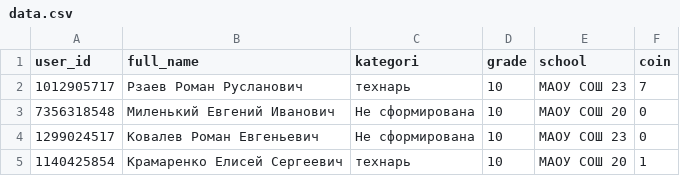
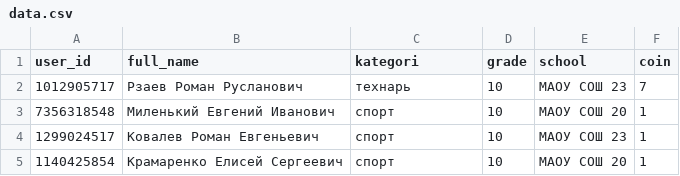
Before and after one commit to vkkasher/500-schoolchildren, a CSV file: data.csv, drawn as a sheet.

Commit message:
Update file via script

```diff
--- a/data.csv
+++ b/data.csv
@@ -2,4 +2,4 @@ user_id,full_name,kategori,grade,school,coin
 1012905717,Рзаев Роман Русланович,технарь,10,МАОУ СОШ 23,7
-7356318548,Миленький Евгений Иванович,Не сформирована,10,МАОУ СОШ 20,0
-1299024517,Ковалев Роман Евгеньевич,Не сформирована,10,МАОУ СОШ 23,0
-1140425854,Крамаренко Елисей Сергеевич,технарь,10,МАОУ СОШ 20,1
+7356318548,Миленький Евгений Иванович,спорт,10,МАОУ СОШ 20,1
+1299024517,Ковалев Роман Евгеньевич,спорт,10,МАОУ СОШ 23,1
+1140425854,Крамаренко Елисей Сергеевич,спорт,10,МАОУ СОШ 20,1
```
